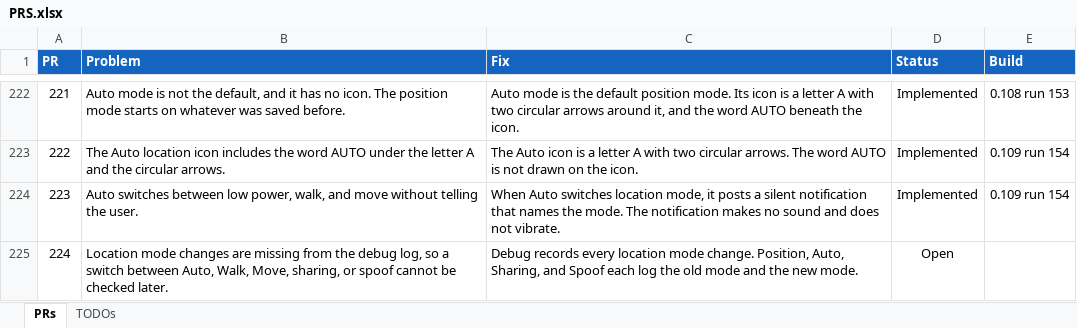
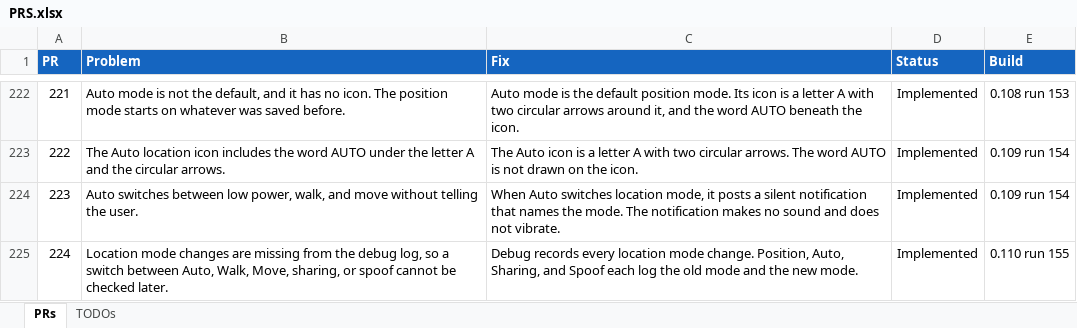
Before and after one commit to jonopelgt/NextcloudPhoneTrack, an Excel workbook: PRS.xlsx, sheet PRs, drawn as a sheet; only a part is shown, gaps mark what is left out; values as stored, in another font and other column widths than the file's, no borders; conditional formats not drawn; the diff names each change by its address in the sheet, - before the commit and + after, or states it on an @@ line.

Commit message:
Record PR 224 as shipped

```diff
--- a/PRS.xlsx (sheet PRs)
+++ b/PRS.xlsx (sheet PRs)
-D225 (Status): Open
+D225 (Status): Implemented
-E225 (Build): (empty)
+E225 (Build): 0.110 run 155
```
